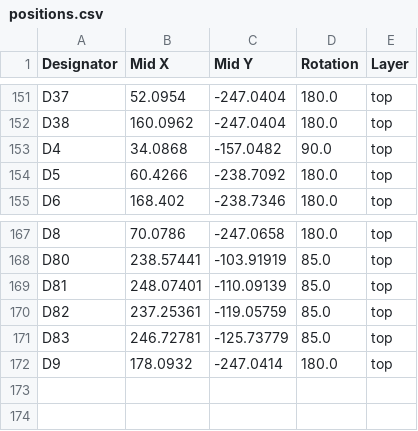
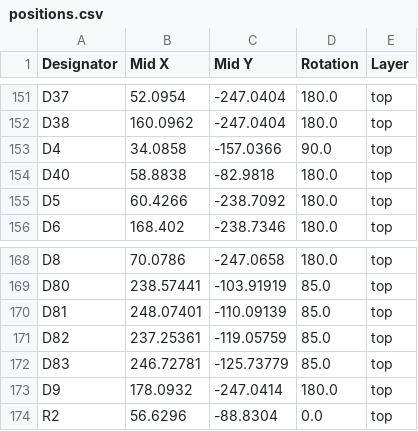
Before and after one commit to Ryan-B-Lu/ArenaTimer, a CSV file: ArenaTimer/production/positions.csv, drawn as a sheet; only a part is shown, gaps mark what is left out.

```diff
--- a/ArenaTimer/production/positions.csv
+++ b/ArenaTimer/production/positions.csv
@@ -152,3 +152,4 @@ D37,52.0954,-247.0404,180.0,top
 D38,160.0962,-247.0404,180.0,top
-D4,34.0868,-157.0482,90.0,top
+D4,34.0858,-157.0366,90.0,top
+D40,58.8838,-82.9818,180.0,top
 D5,60.4266,-238.7092,180.0,top
@@ -172 +173,2 @@ D83,246.72781,-125.73779,85.0,top
 D9,178.0932,-247.0414,180.0,top
+R2,56.6296,-88.8304,0.0,top
```
Also changed, not shown: ArenaTimer/production/bom.csv, ArenaTimer/production/designators.csv, 30 other files.
